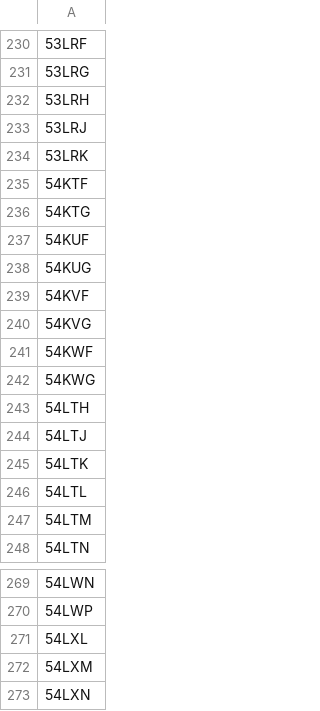
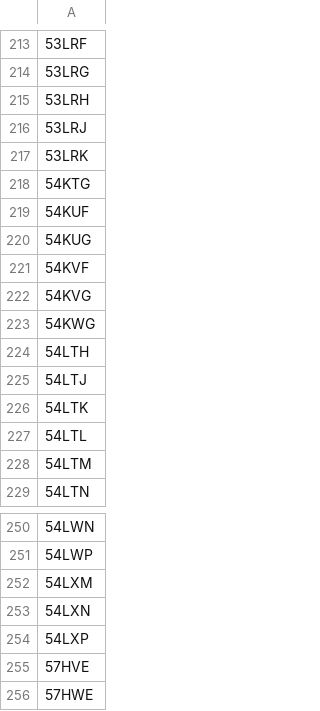
Before and after one commit to eatlas/AU_NESP-MaC-3-17_AIMS_S2-comp, a CSV file: src/data/tile-ids - all tiles.csv, drawn as a sheet; only a part is shown, gaps mark what is left out; the shorter side is filled out with more unchanged rows; the diff covers the shown part only; the diff names each change by its address in the sheet, - before the commit and + after, or states it on an @@ line.

```diff
--- a/src/data/tile-ids - all tiles.csv
+++ b/src/data/tile-ids - all tiles.csv
-row 235: 54KTF
-row 241: 54KWF
-row 271: 54LXL
```
Also changed, not shown: 17 removed rows elsewhere in this file.
